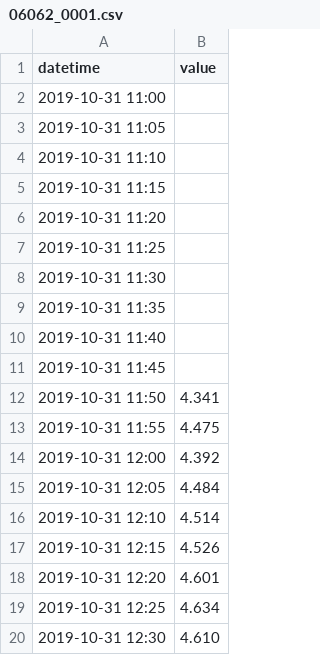
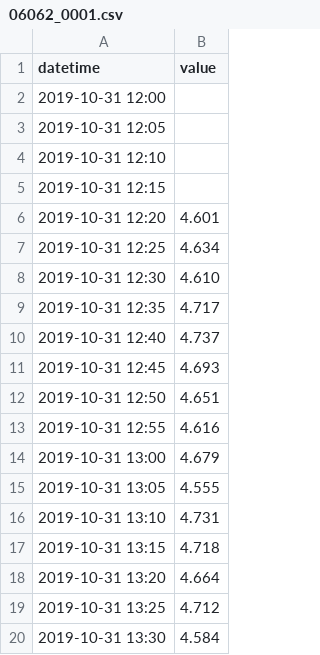
Before and after one commit to BuildingCityDashboards/bcd-dd-v2.1, a CSV file: public/data/Environment/water_levels/06062_0001.csv, drawn as a sheet; only a part is shown; the shorter side is filled out with more unchanged rows; the diff covers the shown part only.

```diff
--- a/public/data/Environment/water_levels/06062_0001.csv
+++ b/public/data/Environment/water_levels/06062_0001.csv
@@ -1,18 +1,6 @@
 datetime,value
-2019-10-31 11:00,
-2019-10-31 11:05,
-2019-10-31 11:10,
-2019-10-31 11:15,
-2019-10-31 11:20,
-2019-10-31 11:25,
-2019-10-31 11:30,
-2019-10-31 11:35,
-2019-10-31 11:40,
-2019-10-31 11:45,
-2019-10-31 11:50,4.341
-2019-10-31 11:55,4.475
-2019-10-31 12:00,4.392
-2019-10-31 12:05,4.484
-2019-10-31 12:10,4.514
-2019-10-31 12:15,4.526
+2019-10-31 12:00,
+2019-10-31 12:05,
+2019-10-31 12:10,
+2019-10-31 12:15,
 2019-10-31 12:20,4.601
```
Also changed, not shown: 6 added rows and 3 edited cells elsewhere in this file, public/data/Environment/water_levels/06060_0001.csv, public/data/Environment/water_levels/06060_OD.csv, 53 other files.
